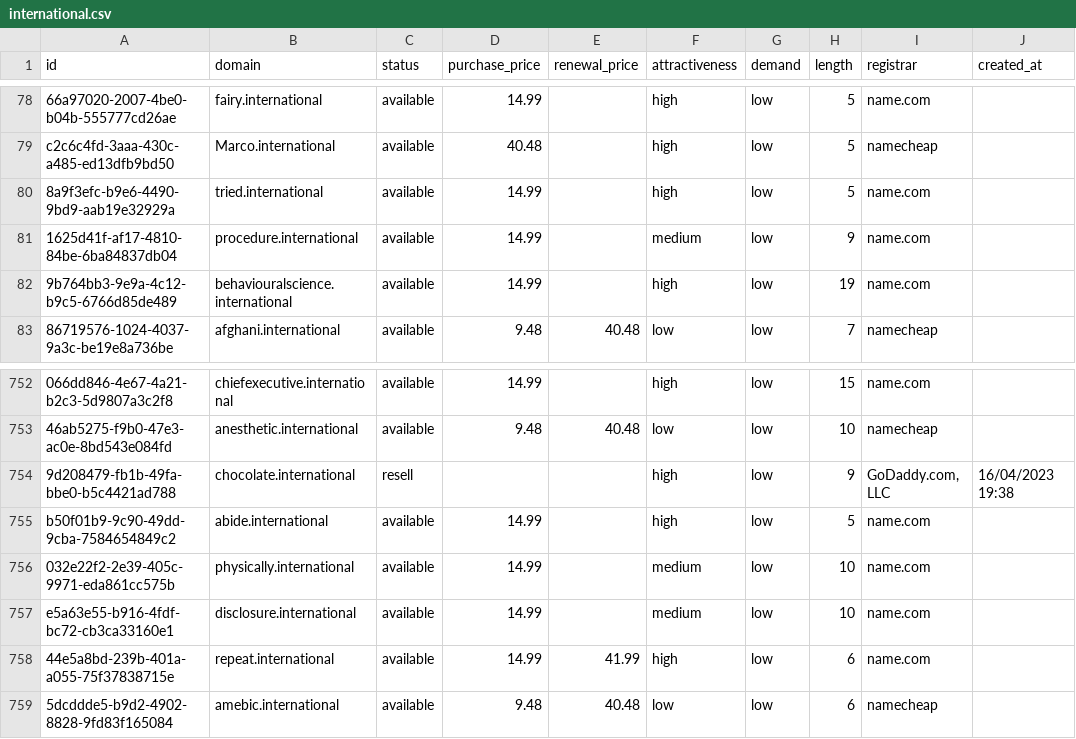
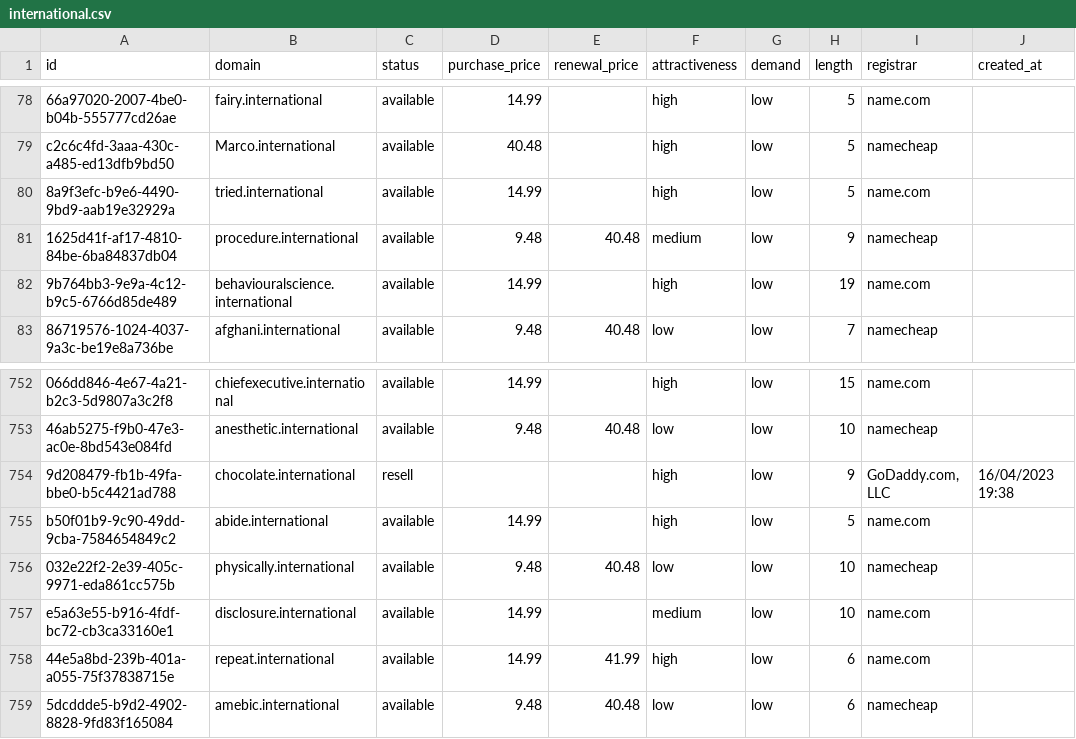
Before and after one commit to UniqueDomains/international-oneword-domains, a CSV file: international.csv, drawn as a sheet; only a part is shown, gaps mark what is left out; the diff names each change by its address in the sheet, - before the commit and + after, or states it on an @@ line.

Commit message:
Domains update

```diff
--- a/international.csv
+++ b/international.csv
-D81 (purchase_price): 14.99
+D81 (purchase_price): 9.48
-E81 (renewal_price): (empty)
+E81 (renewal_price): 40.48
-I81 (registrar): name.com
+I81 (registrar): namecheap
-D756 (purchase_price): 14.99
+D756 (purchase_price): 9.48
-E756 (renewal_price): (empty)
+E756 (renewal_price): 40.48
-F756 (attractiveness): medium
+F756 (attractiveness): low
-I756 (registrar): name.com
+I756 (registrar): namecheap
```
Also changed, not shown: 4 other files.
